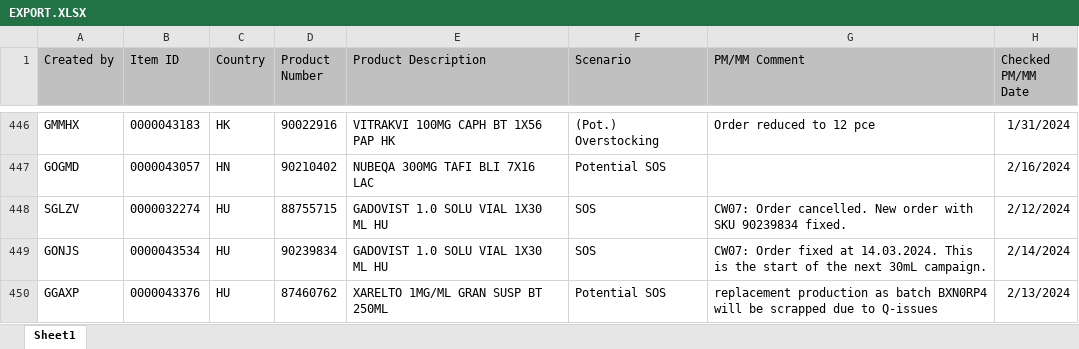
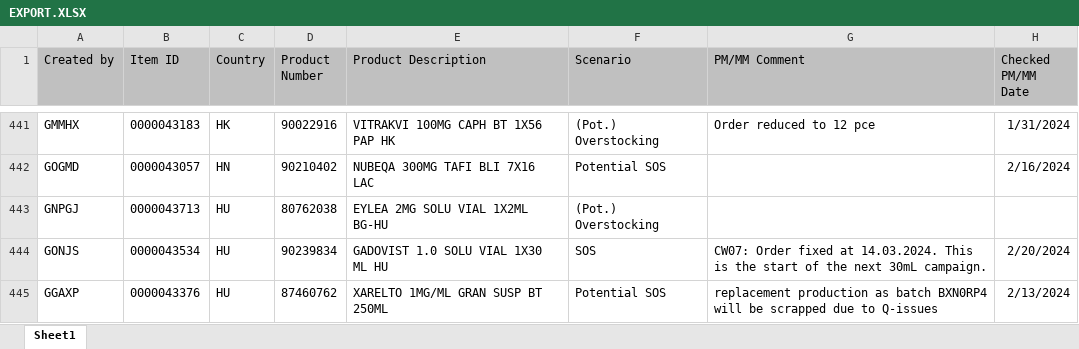
Before and after one commit to janphoenix/rct2, an Excel workbook: EXPORT.XLSX, sheet Sheet1, drawn as a sheet; only a part is shown, gaps mark what is left out; values as stored, in another font and other column widths than the file's, no borders; removed rows and columns are numbered as before the commit, all else as after; the diff covers the shown part only; the diff names each change by its address in the sheet, - before the commit and + after, or states it on an @@ line.

Commit message:
rct upload today - john r.

```diff
--- a/EXPORT.XLSX (sheet Sheet1)
+++ b/EXPORT.XLSX (sheet Sheet1)
-row 448: SGLZV | 0000032274 | HU | 88755715 | GADOVIST 1.0 SOLU VIAL 1X30 ML HU | SOS | CW07: Order cancelled. New order with SKU 90239834 fixed. | 2/12/2024
+row 443: GNPGJ | 0000043713 | HU | 80762038 | EYLEA 2MG SOLU VIAL 1X2ML BG-HU | (Pot.) Overstocking
-H444 (Checked PM/MM Date): 2/14/2024
+H444 (Checked PM/MM Date): 2/20/2024
```
Also changed, not shown: 7 added rows, 9 removed rows and 53 edited cells elsewhere in this sheet.
